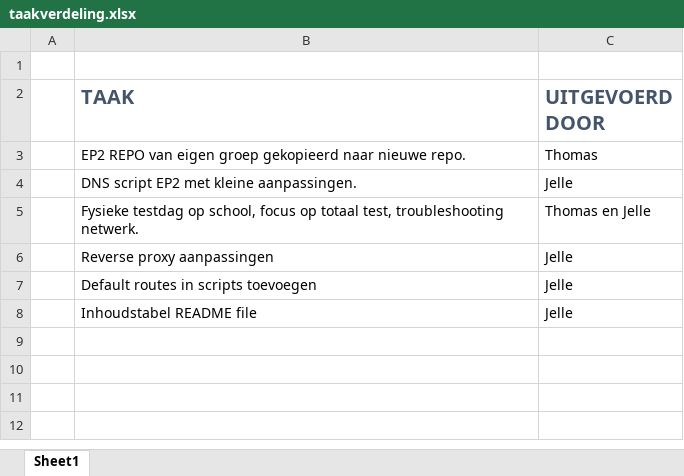
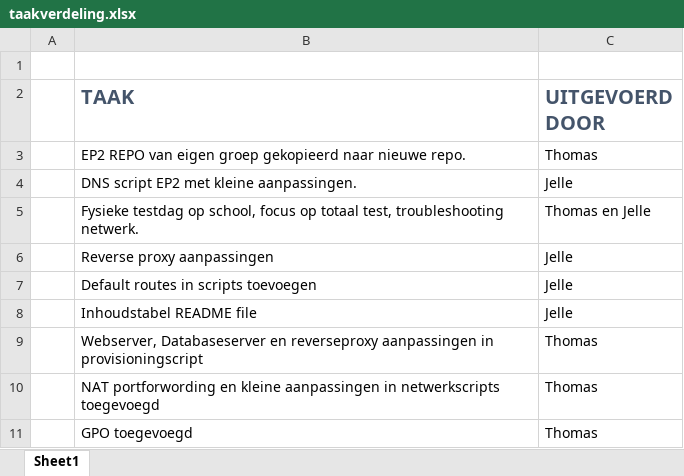
Before and after one commit to ThomasDeSchepper26/sep2324-gent-ep3, an Excel workbook: uitvoering/taakverdeling.xlsx, sheet Sheet1, drawn as a sheet; values as stored, in another font and other column widths than the file's, no borders; the diff names each change by its address in the sheet, - before the commit and + after, or states it on an @@ line.

Commit message:
taakverdeling

```diff
--- a/uitvoering/taakverdeling.xlsx (sheet Sheet1)
+++ b/uitvoering/taakverdeling.xlsx (sheet Sheet1)
+row 9:  | Webserver, Databaseserver en reverseproxy aanpassingen in provisioningscript | Thomas
+row 10:  | NAT portforwording en kleine aanpassingen in netwerkscripts toegevoegd | Thomas
+row 11:  | GPO toegevoegd | Thomas
```
